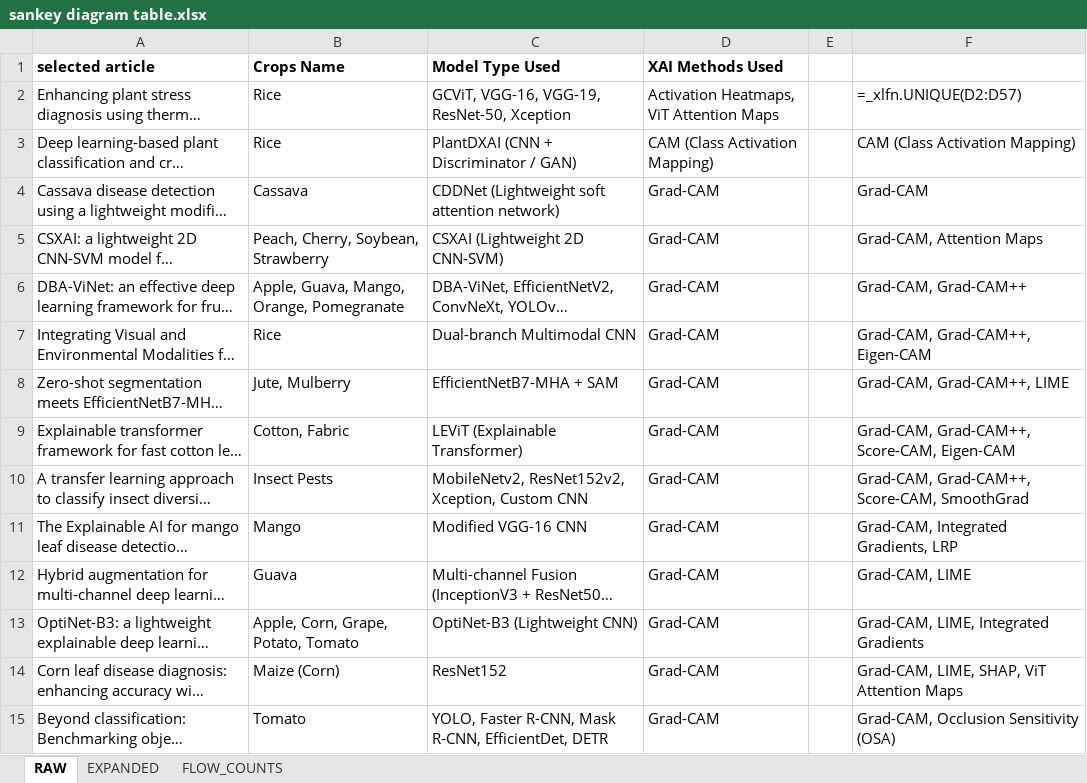
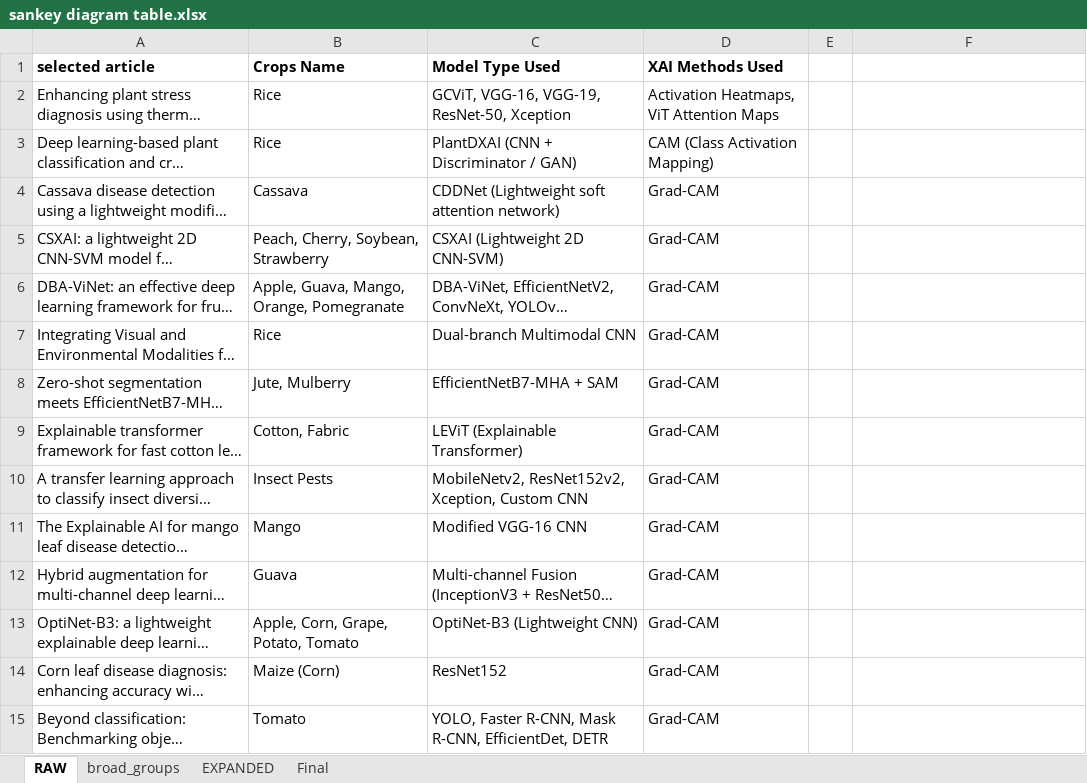
Before and after one commit to KAPPI1925/xai_slr, an Excel workbook: codes/sankey diagram/sankey diagram table.xlsx, sheet RAW, drawn as a sheet; only a part is shown; long unchanged cells end in …; values as stored, in another font and other column widths than the file's, no borders; formulas without a stored value are shown as written; the diff covers the shown part only; the diff names each change by its address in the sheet, - before the commit and + after, or states it on an @@ line.

Commit message:
required mapping doen in sankey diagram

```diff
--- a/codes/sankey diagram/sankey diagram table.xlsx (sheet RAW)
+++ b/codes/sankey diagram/sankey diagram table.xlsx (sheet RAW)
-sheet tab: FLOW_COUNTS
+sheet tab: Final
+sheet tab: broad_groups
-F2: =_xlfn.UNIQUE(D2:D57)
+F2: (empty)
-F3: CAM (Class Activation Mapping)
+F3: (empty)
-F4: Grad-CAM
+F4: (empty)
-F5: Grad-CAM, Attention Maps
+F5: (empty)
-F6: Grad-CAM, Grad-CAM++
+F6: (empty)
-F7: Grad-CAM, Grad-CAM++, Eigen-CAM
+F7: (empty)
-F8: Grad-CAM, Grad-CAM++, LIME
+F8: (empty)
-F9: Grad-CAM, Grad-CAM++, Score-CAM, Eigen-CAM
+F9: (empty)
-F10: Grad-CAM, Grad-CAM++, Score-CAM, SmoothGrad
+F10: (empty)
-F11: Grad-CAM, Integrated Gradients, LRP
+F11: (empty)
-F12: Grad-CAM, LIME
+F12: (empty)
-F13: Grad-CAM, LIME, Integrated Gradients
+F13: (empty)
-F14: Grad-CAM, LIME, SHAP, ViT Attention Maps
+F14: (empty)
-F15: Grad-CAM, Occlusion Sensitivity (OSA)
+F15: (empty)
```
Also changed, not shown: 18 edited cells elsewhere in this sheet, sheet Final, 2 other files.
